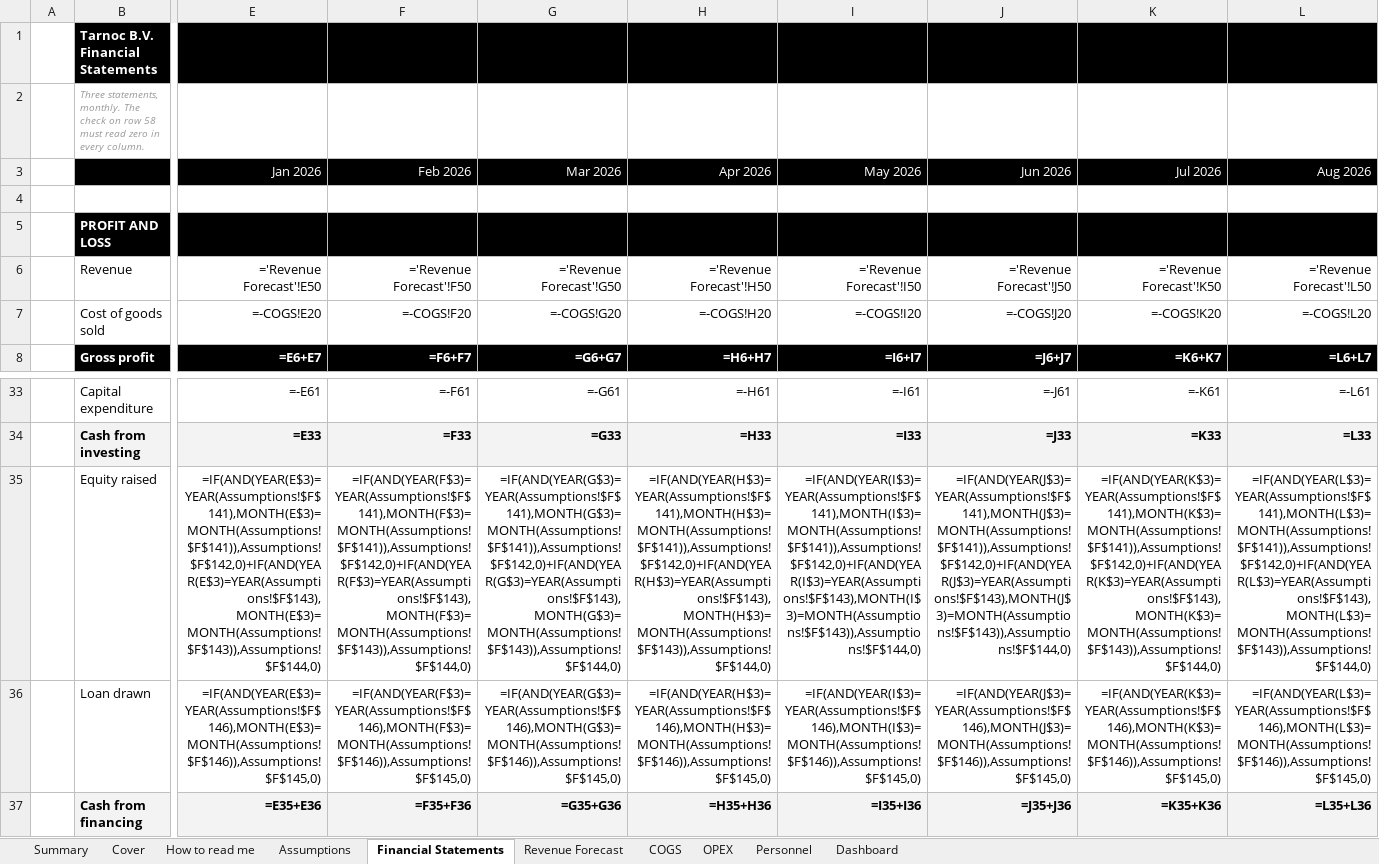
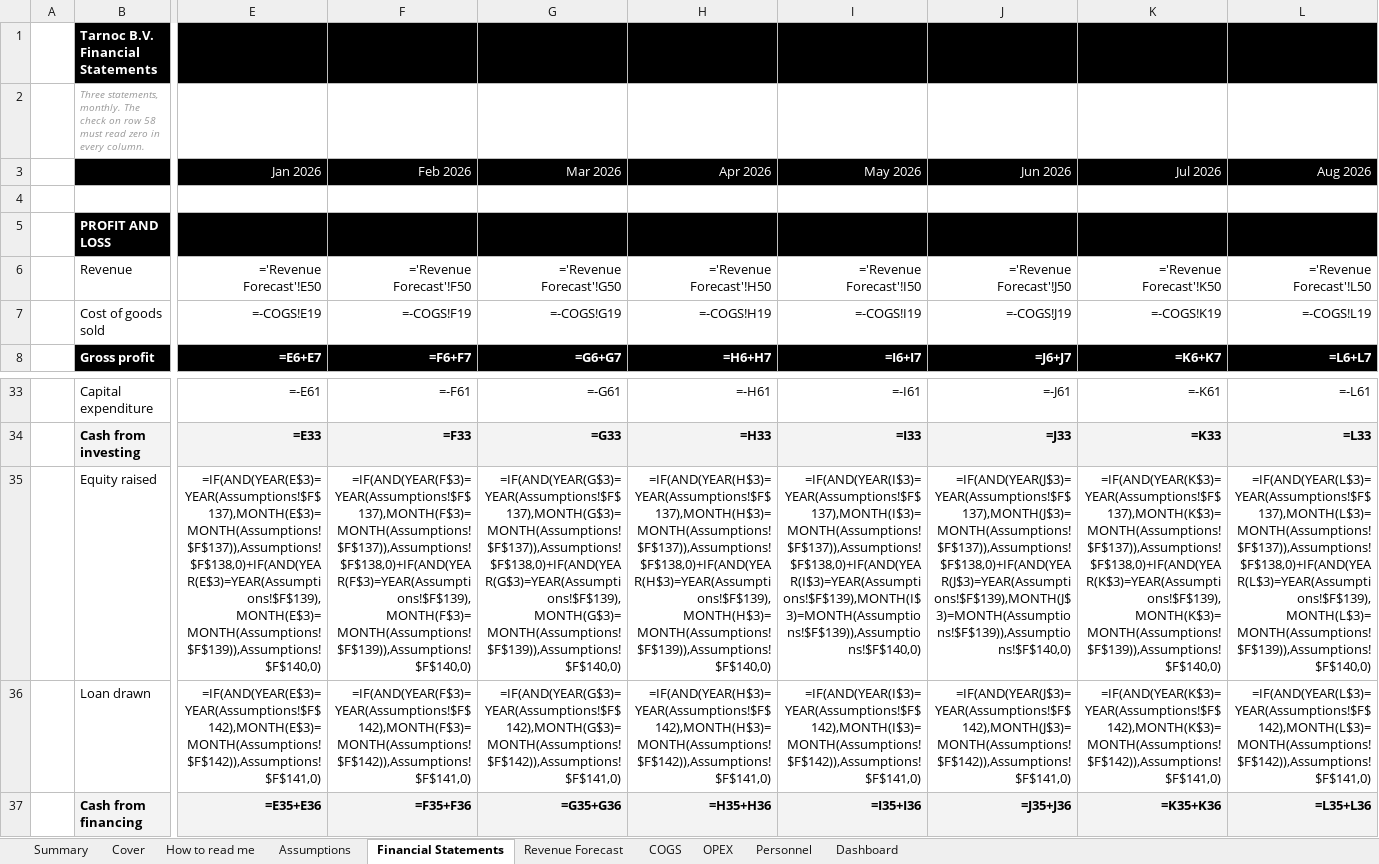
Before and after one commit to SMDevolute/financial-models, an Excel workbook: models/Tarnoc_v2_2026-09-07.xlsx, sheet Financial Statements, drawn as a sheet; only a part is shown, gaps mark what is left out; values as stored, in another font and other column widths than the file's, no borders; formulas without a stored value are shown as written; conditional formats not drawn; the diff covers the shown part only; the diff names each change by its address in the sheet, - before the commit and + after, or states it on an @@ line.

```diff
--- a/models/Tarnoc_v2_2026-09-07.xlsx (sheet Financial Statements)
+++ b/models/Tarnoc_v2_2026-09-07.xlsx (sheet Financial Statements)
-E7 (Jan 2026): =-COGS!E20
+E7 (Jan 2026): =-COGS!E19
-F7 (Feb 2026): =-COGS!F20
+F7 (Feb 2026): =-COGS!F19
-G7 (Mar 2026): =-COGS!G20
+G7 (Mar 2026): =-COGS!G19
-H7 (Apr 2026): =-COGS!H20
+H7 (Apr 2026): =-COGS!H19
-I7 (May 2026): =-COGS!I20
+I7 (May 2026): =-COGS!I19
-J7 (Jun 2026): =-COGS!J20
+J7 (Jun 2026): =-COGS!J19
-K7 (Jul 2026): =-COGS!K20
+K7 (Jul 2026): =-COGS!K19
-L7 (Aug 2026): =-COGS!L20
+L7 (Aug 2026): =-COGS!L19
-E35 (Jan 2026): =IF(AND(YEAR(E$3)=YEAR(Assumptions!$F$141),MONTH(E$3)=MONTH(Assumptions!$F$141)),Assumptions!$F$142,0)+IF(AND(YEAR(E$3)=YEAR(Assumptions!$F$143),MONTH(E$3)=MONTH(Assumptions!$F$143)),Assumptions!$F$144,0)
+E35 (Jan 2026): =IF(AND(YEAR(E$3)=YEAR(Assumptions!$F$137),MONTH(E$3)=MONTH(Assumptions!$F$137)),Assumptions!$F$138,0)+IF(AND(YEAR(E$3)=YEAR(Assumptions!$F$139),MONTH(E$3)=MONTH(Assumptions!$F$139)),Assumptions!$F$140,0)
-F35 (Feb 2026): =IF(AND(YEAR(F$3)=YEAR(Assumptions!$F$141),MONTH(F$3)=MONTH(Assumptions!$F$141)),Assumptions!$F$142,0)+IF(AND(YEAR(F$3)=YEAR(Assumptions!$F$143),MONTH(F$3)=MONTH(Assumptions!$F$143)),Assumptions!$F$144,0)
+F35 (Feb 2026): =IF(AND(YEAR(F$3)=YEAR(Assumptions!$F$137),MONTH(F$3)=MONTH(Assumptions!$F$137)),Assumptions!$F$138,0)+IF(AND(YEAR(F$3)=YEAR(Assumptions!$F$139),MONTH(F$3)=MONTH(Assumptions!$F$139)),Assumptions!$F$140,0)
-G35 (Mar 2026): =IF(AND(YEAR(G$3)=YEAR(Assumptions!$F$141),MONTH(G$3)=MONTH(Assumptions!$F$141)),Assumptions!$F$142,0)+IF(AND(YEAR(G$3)=YEAR(Assumptions!$F$143),MONTH(G$3)=MONTH(Assumptions!$F$143)),Assumptions!$F$144,0)
+G35 (Mar 2026): =IF(AND(YEAR(G$3)=YEAR(Assumptions!$F$137),MONTH(G$3)=MONTH(Assumptions!$F$137)),Assumptions!$F$138,0)+IF(AND(YEAR(G$3)=YEAR(Assumptions!$F$139),MONTH(G$3)=MONTH(Assumptions!$F$139)),Assumptions!$F$140,0)
-H35 (Apr 2026): =IF(AND(YEAR(H$3)=YEAR(Assumptions!$F$141),MONTH(H$3)=MONTH(Assumptions!$F$141)),Assumptions!$F$142,0)+IF(AND(YEAR(H$3)=YEAR(Assumptions!$F$143),MONTH(H$3)=MONTH(Assumptions!$F$143)),Assumptions!$F$144,0)
+H35 (Apr 2026): =IF(AND(YEAR(H$3)=YEAR(Assumptions!$F$137),MONTH(H$3)=MONTH(Assumptions!$F$137)),Assumptions!$F$138,0)+IF(AND(YEAR(H$3)=YEAR(Assumptions!$F$139),MONTH(H$3)=MONTH(Assumptions!$F$139)),Assumptions!$F$140,0)
-I35 (May 2026): =IF(AND(YEAR(I$3)=YEAR(Assumptions!$F$141),MONTH(I$3)=MONTH(Assumptions!$F$141)),Assumptions!$F$142,0)+IF(AND(YEAR(I$3)=YEAR(Assumptions!$F$143),MONTH(I$3)=MONTH(Assumptions!$F$143)),Assumptions!$F$144,0)
+I35 (May 2026): =IF(AND(YEAR(I$3)=YEAR(Assumptions!$F$137),MONTH(I$3)=MONTH(Assumptions!$F$137)),Assumptions!$F$138,0)+IF(AND(YEAR(I$3)=YEAR(Assumptions!$F$139),MONTH(I$3)=MONTH(Assumptions!$F$139)),Assumptions!$F$140,0)
-J35 (Jun 2026): =IF(AND(YEAR(J$3)=YEAR(Assumptions!$F$141),MONTH(J$3)=MONTH(Assumptions!$F$141)),Assumptions!$F$142,0)+IF(AND(YEAR(J$3)=YEAR(Assumptions!$F$143),MONTH(J$3)=MONTH(Assumptions!$F$143)),Assumptions!$F$144,0)
+J35 (Jun 2026): =IF(AND(YEAR(J$3)=YEAR(Assumptions!$F$137),MONTH(J$3)=MONTH(Assumptions!$F$137)),Assumptions!$F$138,0)+IF(AND(YEAR(J$3)=YEAR(Assumptions!$F$139),MONTH(J$3)=MONTH(Assumptions!$F$139)),Assumptions!$F$140,0)
-K35 (Jul 2026): =IF(AND(YEAR(K$3)=YEAR(Assumptions!$F$141),MONTH(K$3)=MONTH(Assumptions!$F$141)),Assumptions!$F$142,0)+IF(AND(YEAR(K$3)=YEAR(Assumptions!$F$143),MONTH(K$3)=MONTH(Assumptions!$F$143)),Assumptions!$F$144,0)
+K35 (Jul 2026): =IF(AND(YEAR(K$3)=YEAR(Assumptions!$F$137),MONTH(K$3)=MONTH(Assumptions!$F$137)),Assumptions!$F$138,0)+IF(AND(YEAR(K$3)=YEAR(Assumptions!$F$139),MONTH(K$3)=MONTH(Assumptions!$F$139)),Assumptions!$F$140,0)
-L35 (Aug 2026): =IF(AND(YEAR(L$3)=YEAR(Assumptions!$F$141),MONTH(L$3)=MONTH(Assumptions!$F$141)),Assumptions!$F$142,0)+IF(AND(YEAR(L$3)=YEAR(Assumptions!$F$143),MONTH(L$3)=MONTH(Assumptions!$F$143)),Assumptions!$F$144,0)
+L35 (Aug 2026): =IF(AND(YEAR(L$3)=YEAR(Assumptions!$F$137),MONTH(L$3)=MONTH(Assumptions!$F$137)),Assumptions!$F$138,0)+IF(AND(YEAR(L$3)=YEAR(Assumptions!$F$139),MONTH(L$3)=MONTH(Assumptions!$F$139)),Assumptions!$F$140,0)
-E36 (Jan 2026): =IF(AND(YEAR(E$3)=YEAR(Assumptions!$F$146),MONTH(E$3)=MONTH(Assumptions!$F$146)),Assumptions!$F$145,0)
+E36 (Jan 2026): =IF(AND(YEAR(E$3)=YEAR(Assumptions!$F$142),MONTH(E$3)=MONTH(Assumptions!$F$142)),Assumptions!$F$141,0)
-F36 (Feb 2026): =IF(AND(YEAR(F$3)=YEAR(Assumptions!$F$146),MONTH(F$3)=MONTH(Assumptions!$F$146)),Assumptions!$F$145,0)
+F36 (Feb 2026): =IF(AND(YEAR(F$3)=YEAR(Assumptions!$F$142),MONTH(F$3)=MONTH(Assumptions!$F$142)),Assumptions!$F$141,0)
-G36 (Mar 2026): =IF(AND(YEAR(G$3)=YEAR(Assumptions!$F$146),MONTH(G$3)=MONTH(Assumptions!$F$146)),Assumptions!$F$145,0)
+G36 (Mar 2026): =IF(AND(YEAR(G$3)=YEAR(Assumptions!$F$142),MONTH(G$3)=MONTH(Assumptions!$F$142)),Assumptions!$F$141,0)
-H36 (Apr 2026): =IF(AND(YEAR(H$3)=YEAR(Assumptions!$F$146),MONTH(H$3)=MONTH(Assumptions!$F$146)),Assumptions!$F$145,0)
+H36 (Apr 2026): =IF(AND(YEAR(H$3)=YEAR(Assumptions!$F$142),MONTH(H$3)=MONTH(Assumptions!$F$142)),Assumptions!$F$141,0)
-I36 (May 2026): =IF(AND(YEAR(I$3)=YEAR(Assumptions!$F$146),MONTH(I$3)=MONTH(Assumptions!$F$146)),Assumptions!$F$145,0)
+I36 (May 2026): =IF(AND(YEAR(I$3)=YEAR(Assumptions!$F$142),MONTH(I$3)=MONTH(Assumptions!$F$142)),Assumptions!$F$141,0)
-J36 (Jun 2026): =IF(AND(YEAR(J$3)=YEAR(Assumptions!$F$146),MONTH(J$3)=MONTH(Assumptions!$F$146)),Assumptions!$F$145,0)
+J36 (Jun 2026): =IF(AND(YEAR(J$3)=YEAR(Assumptions!$F$142),MONTH(J$3)=MONTH(Assumptions!$F$142)),Assumptions!$F$141,0)
-K36 (Jul 2026): =IF(AND(YEAR(K$3)=YEAR(Assumptions!$F$146),MONTH(K$3)=MONTH(Assumptions!$F$146)),Assumptions!$F$145,0)
+K36 (Jul 2026): =IF(AND(YEAR(K$3)=YEAR(Assumptions!$F$142),MONTH(K$3)=MONTH(Assumptions!$F$142)),Assumptions!$F$141,0)
-L36 (Aug 2026): =IF(AND(YEAR(L$3)=YEAR(Assumptions!$F$146),MONTH(L$3)=MONTH(Assumptions!$F$146)),Assumptions!$F$145,0)
+L36 (Aug 2026): =IF(AND(YEAR(L$3)=YEAR(Assumptions!$F$142),MONTH(L$3)=MONTH(Assumptions!$F$142)),Assumptions!$F$141,0)
```
Also changed, not shown: 216 edited cells elsewhere in this sheet, sheet OPEX, sheet COGS, sheet Assumptions, sheet Dashboard, sheet Summary, 3 other files.
